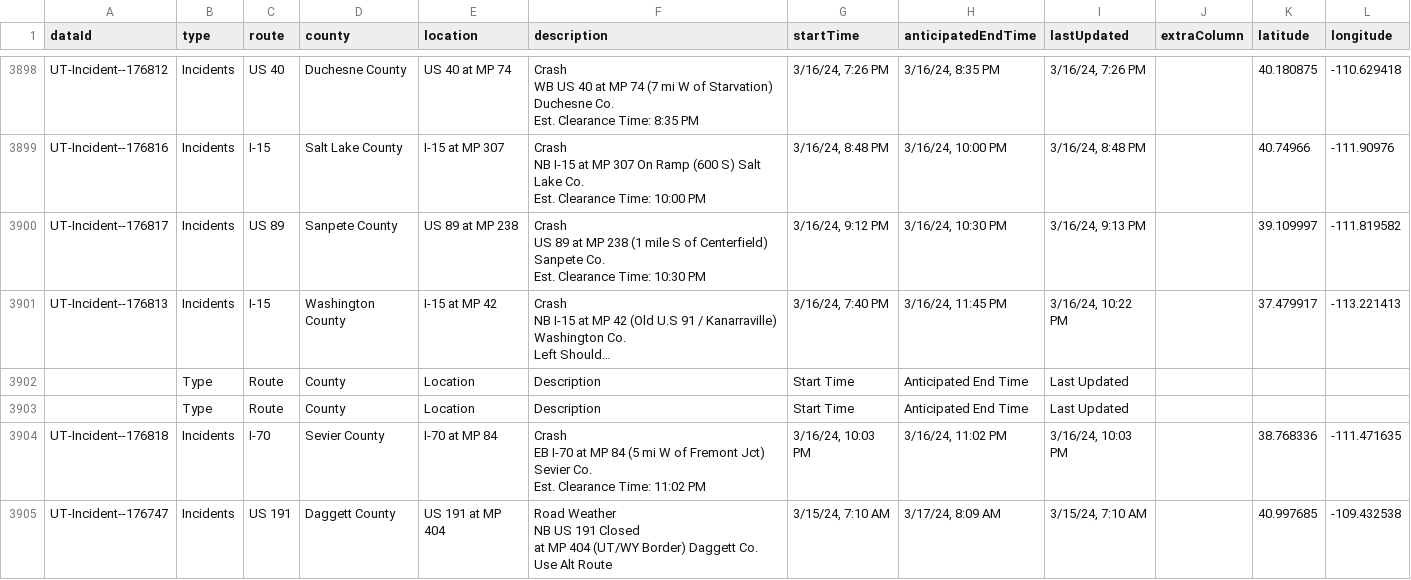
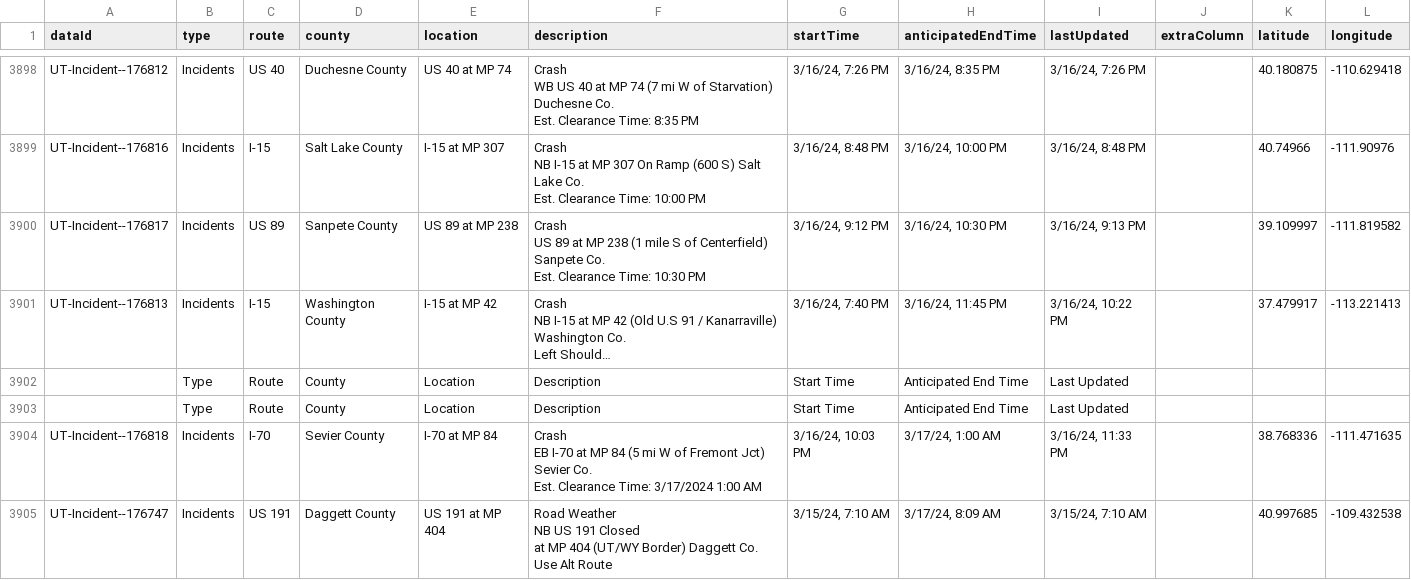
Before and after one commit to evanapplegate/evanapplegate.github.io, a CSV file: traffic_incidents_map/incidents.csv, drawn as a sheet; only a part is shown, gaps mark what is left out; long unchanged cells end in …; the diff names each change by its address in the sheet, - before the commit and + after, or states it on an @@ line.

```diff
--- a/traffic_incidents_map/incidents.csv
+++ b/traffic_incidents_map/incidents.csv
-F3904 (description): …Clearance Time: 11:02 PM
+F3904 (description): …Clearance Time: 3/17/2024 1:00 AM
-H3904 (anticipatedEndTime): 3/16/24, 11:02 PM
+H3904 (anticipatedEndTime): 3/17/24, 1:00 AM
-I3904 (lastUpdated): 3/16/24, 10:03 PM
+I3904 (lastUpdated): 3/16/24, 11:33 PM
```
